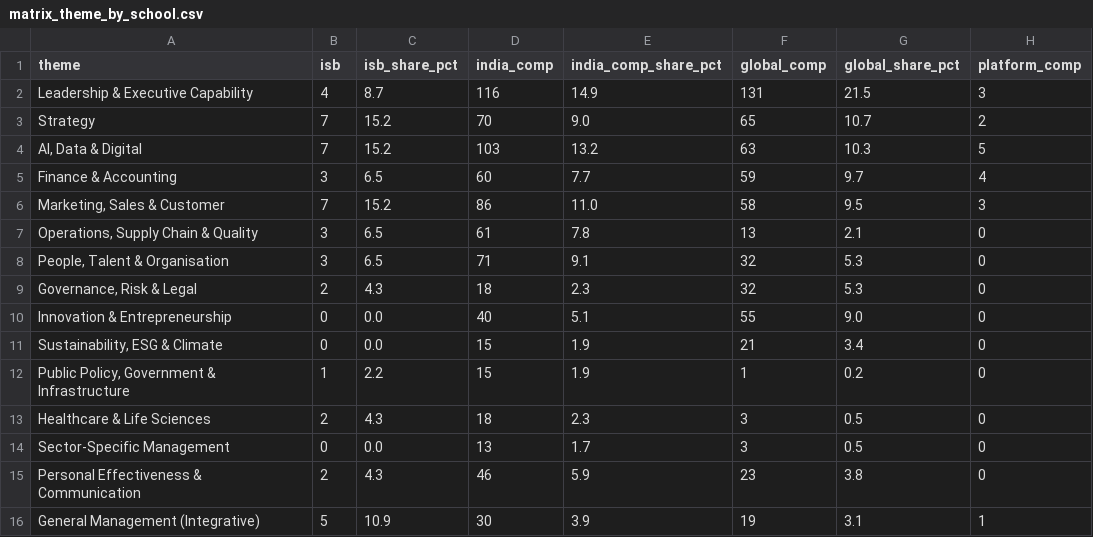
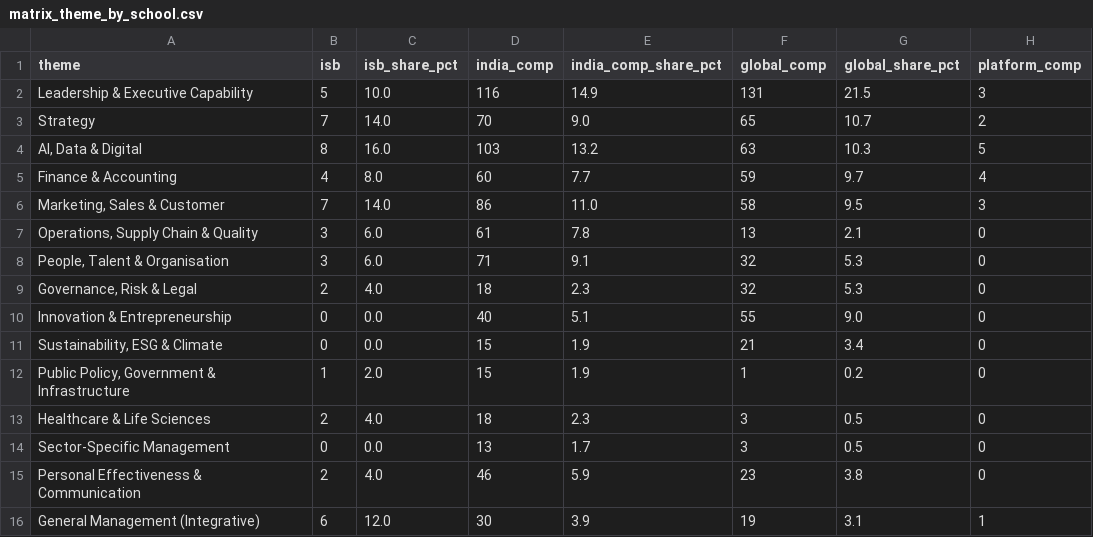
Before and after one commit to sumanthvedala/isb-execed-market, a CSV file: outputs/matrix_theme_by_school.csv, drawn as a sheet; only a part is shown; the diff names each change by its address in the sheet, - before the commit and + after, or states it on an @@ line.

```diff
--- a/outputs/matrix_theme_by_school.csv
+++ b/outputs/matrix_theme_by_school.csv
-B2 (isb): 4
+B2 (isb): 5
-C2 (isb_share_pct): 8.7
+C2 (isb_share_pct): 10.0
-C3 (isb_share_pct): 15.2
+C3 (isb_share_pct): 14.0
-B4 (isb): 7
+B4 (isb): 8
-C4 (isb_share_pct): 15.2
+C4 (isb_share_pct): 16.0
-B5 (isb): 3
+B5 (isb): 4
-C5 (isb_share_pct): 6.5
+C5 (isb_share_pct): 8.0
-C6 (isb_share_pct): 15.2
+C6 (isb_share_pct): 14.0
-C7:C8 (isb_share_pct): 6.5
+C7:C8 (isb_share_pct): 6.0
-C9 (isb_share_pct): 4.3
+C9 (isb_share_pct): 4.0
-C12 (isb_share_pct): 2.2
+C12 (isb_share_pct): 2.0
-C13 (isb_share_pct): 4.3
+C13 (isb_share_pct): 4.0
-C15 (isb_share_pct): 4.3
+C15 (isb_share_pct): 4.0
-B16 (isb): 5
+B16 (isb): 6
-C16 (isb_share_pct): 10.9
+C16 (isb_share_pct): 12.0
```
Also changed, not shown: data/catalogues/isb.csv, data/overrides.csv, 14 other files.
